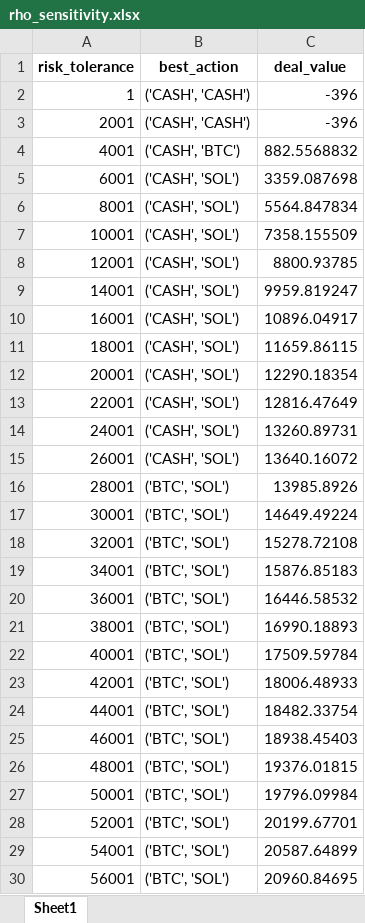
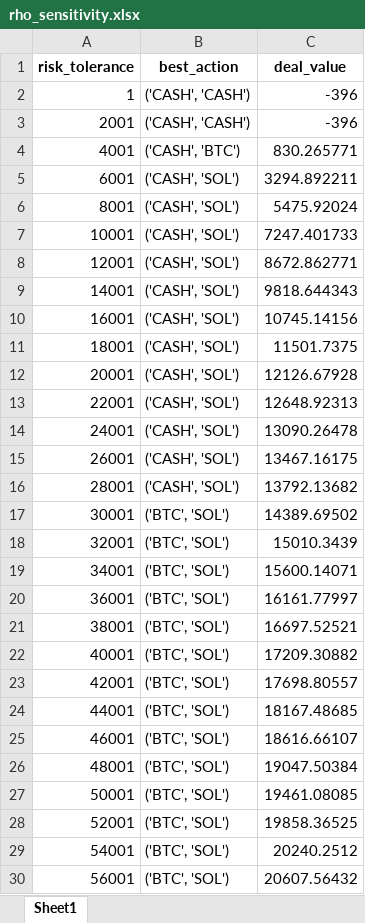
Before and after one commit to hlgchen/ms-e252_project, an Excel workbook: dtree/outputs/rho_sensitivity.xlsx, sheet Sheet1, drawn as a sheet; only a part is shown; values as stored, in another font and other column widths than the file's, no borders; the diff covers the shown part only; the diff names each change by its address in the sheet, - before the commit and + after, or states it on an @@ line.

```diff
--- a/dtree/outputs/rho_sensitivity.xlsx (sheet Sheet1)
+++ b/dtree/outputs/rho_sensitivity.xlsx (sheet Sheet1)
-C4 (deal_value): 882.5568832
+C4 (deal_value): 830.265771
-C5 (deal_value): 3359.087698
+C5 (deal_value): 3294.892211
-C6 (deal_value): 5564.847834
+C6 (deal_value): 5475.92024
-C7 (deal_value): 7358.155509
+C7 (deal_value): 7247.401733
-C8 (deal_value): 8800.93785
+C8 (deal_value): 8672.862771
-C9 (deal_value): 9959.819247
+C9 (deal_value): 9818.644343
-C10 (deal_value): 10896.04917
+C10 (deal_value): 10745.14156
-C11 (deal_value): 11659.86115
+C11 (deal_value): 11501.7375
-C12 (deal_value): 12290.18354
+C12 (deal_value): 12126.67928
-C13 (deal_value): 12816.47649
+C13 (deal_value): 12648.92313
-C14 (deal_value): 13260.89731
+C14 (deal_value): 13090.26478
-C15 (deal_value): 13640.16072
+C15 (deal_value): 13467.16175
-B16 (best_action): ('BTC', 'SOL')
+B16 (best_action): ('CASH', 'SOL')
-C16 (deal_value): 13985.8926
+C16 (deal_value): 13792.13682
-C17 (deal_value): 14649.49224
+C17 (deal_value): 14389.69502
-C18 (deal_value): 15278.72108
+C18 (deal_value): 15010.3439
-C19 (deal_value): 15876.85183
+C19 (deal_value): 15600.14071
-C20 (deal_value): 16446.58532
+C20 (deal_value): 16161.77997
-C21 (deal_value): 16990.18893
+C21 (deal_value): 16697.52521
-C22 (deal_value): 17509.59784
+C22 (deal_value): 17209.30882
-C23 (deal_value): 18006.48933
+C23 (deal_value): 17698.80557
-C24 (deal_value): 18482.33754
+C24 (deal_value): 18167.48685
-C25 (deal_value): 18938.45403
+C25 (deal_value): 18616.66107
-C26 (deal_value): 19376.01815
+C26 (deal_value): 19047.50384
-C27 (deal_value): 19796.09984
+C27 (deal_value): 19461.08085
-C28 (deal_value): 20199.67701
+C28 (deal_value): 19858.36525
-C29 (deal_value): 20587.64899
+C29 (deal_value): 20240.2512
-C30 (deal_value): 20960.84695
+C30 (deal_value): 20607.56432
```
Also changed, not shown: 14 edited cells elsewhere in this sheet, dtree/outputs/mag_proba_sensitivity.xlsx, dtree/outputs/ret_level_sensitivity.xlsx, 9 other files.
